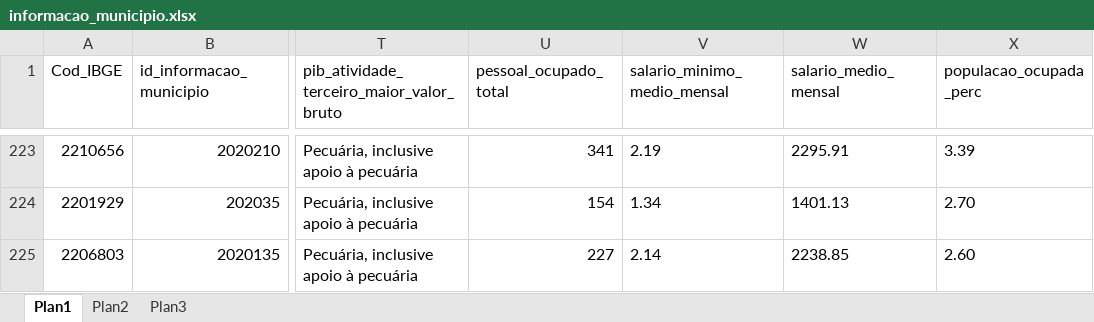
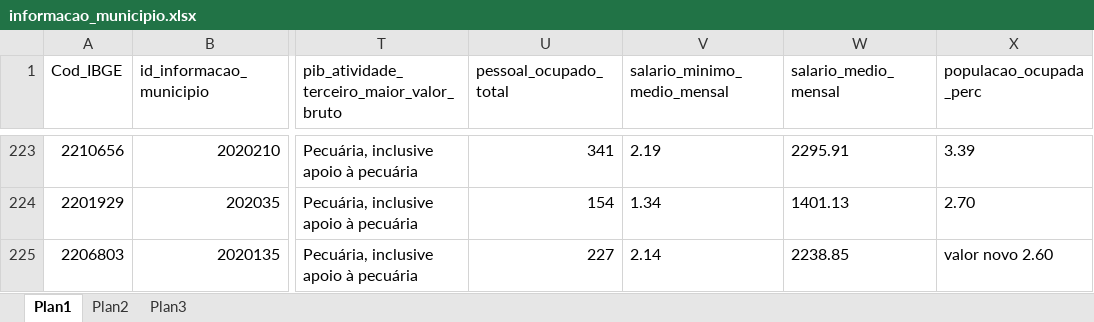
Before and after one commit to DavidMiranda27/excelFiles, an Excel workbook: informacao_municipio.xlsx, sheet Plan1, drawn as a sheet; only a part is shown, gaps mark what is left out; values as stored, in another font and other column widths than the file's, no borders; the diff names each change by its address in the sheet, - before the commit and + after, or states it on an @@ line.

Commit message:
novo teste

```diff
--- a/informacao_municipio.xlsx (sheet Plan1)
+++ b/informacao_municipio.xlsx (sheet Plan1)
-X225 (populacao_ocupada_perc): 2.60
+X225 (populacao_ocupada_perc): valor novo 2.60
```
